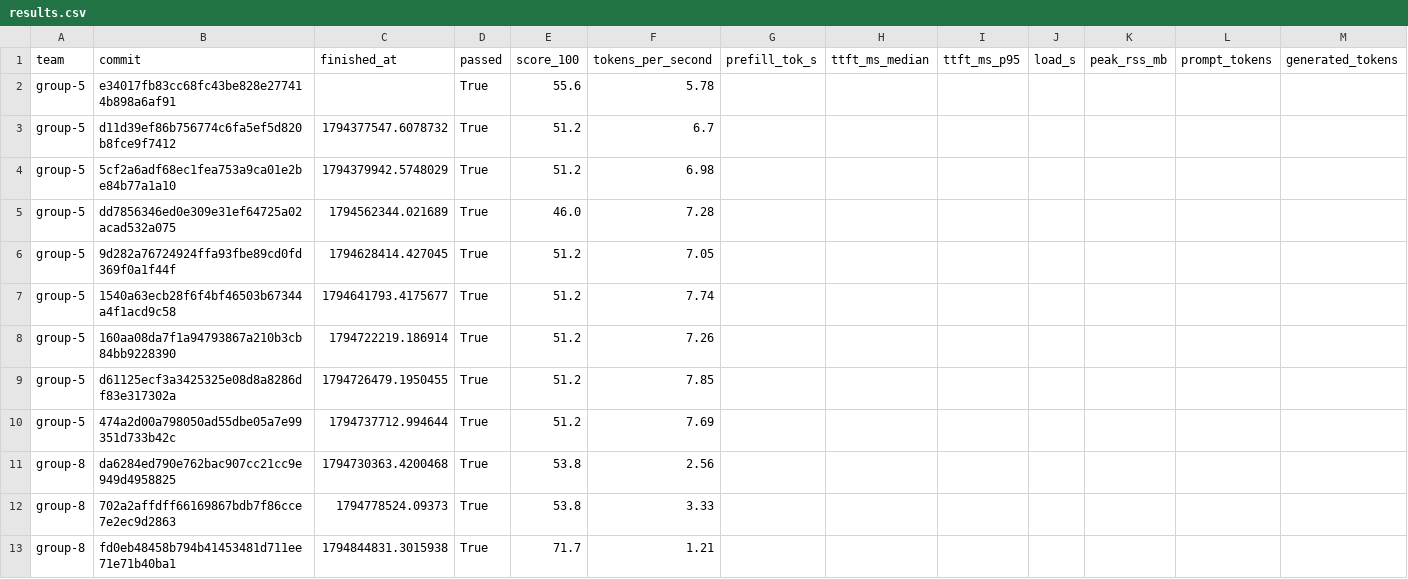
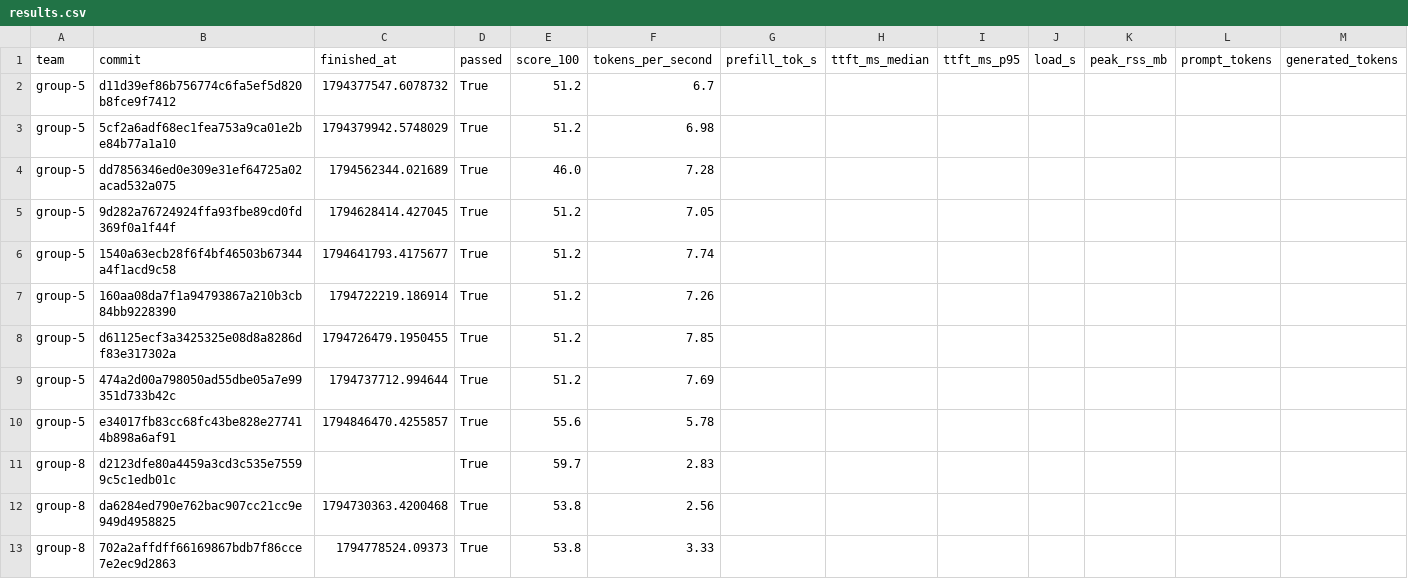
Before and after one commit to ECE382M-20/results, a CSV file: summary/results.csv, drawn as a sheet; only a part is shown; the shorter side is filled out with more unchanged rows; removed rows and columns are numbered as before the commit, all else as after; rows hold the shown columns only; the diff names each change by its address in the sheet, - before the commit and + after, or states it on an @@ line.

Commit message:
result: group-8 d2123dfe

```diff
--- a/summary/results.csv
+++ b/summary/results.csv
-row 2: group-5 | e34017fb83cc68fc43be828e277414b898a6af91 |  | True | 55.6 | 5.78
+row 10: group-5 | e34017fb83cc68fc43be828e277414b898a6af91 | 1794846470.4255857 | True | 55.6 | 5.78
+row 11: group-8 | d2123dfe80a4459a3cd3c535e75599c5c1edb01c |  | True | 59.7 | 2.83
```
Also changed, not shown: 5 other files.
